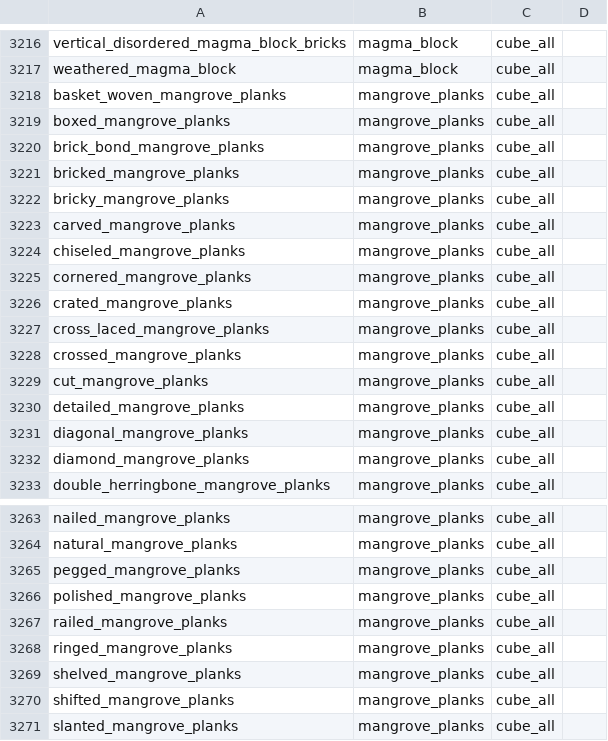
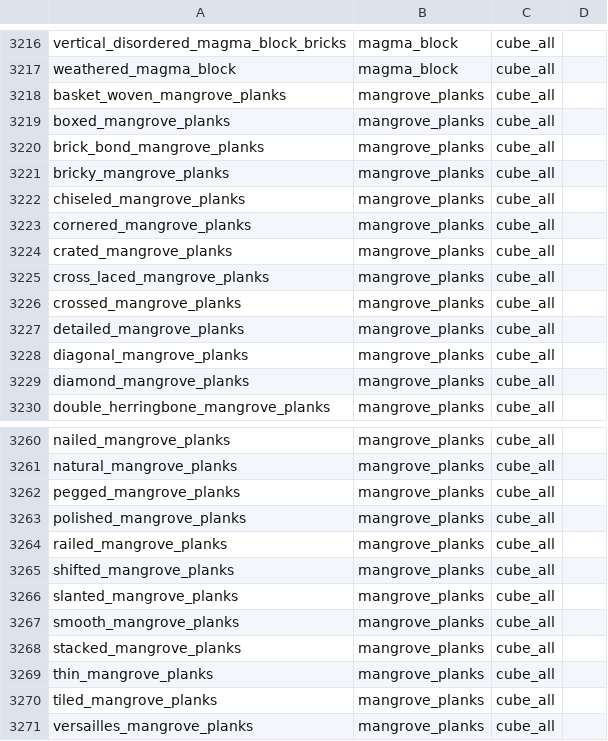
Before and after one commit to rainweaver76/ott, a CSV file: ott_blocks/src/main/resources/assets/ott/block_templates.csv, drawn as a sheet; only a part is shown, gaps mark what is left out; the shorter side is filled out with more unchanged rows.

```diff
--- a/ott_blocks/src/main/resources/assets/ott/block_templates.csv
+++ b/ott_blocks/src/main/resources/assets/ott/block_templates.csv
@@ -3220,5 +3220,3 @@ boxed_mangrove_planks,mangrove_planks,cube_all,
 brick_bond_mangrove_planks,mangrove_planks,cube_all,
-bricked_mangrove_planks,mangrove_planks,cube_all,
 bricky_mangrove_planks,mangrove_planks,cube_all,
-carved_mangrove_planks,mangrove_planks,cube_all,
 chiseled_mangrove_planks,mangrove_planks,cube_all,
@@ -3228,3 +3226,2 @@ cross_laced_mangrove_planks,mangrove_planks,cube_all,
 crossed_mangrove_planks,mangrove_planks,cube_all,
-cut_mangrove_planks,mangrove_planks,cube_all,
 detailed_mangrove_planks,mangrove_planks,cube_all,
@@ -3267,4 +3264,2 @@ polished_mangrove_planks,mangrove_planks,cube_all,
 railed_mangrove_planks,mangrove_planks,cube_all,
-ringed_mangrove_planks,mangrove_planks,cube_all,
-shelved_mangrove_planks,mangrove_planks,cube_all,
 shifted_mangrove_planks,mangrove_planks,cube_all,
```
Also changed, not shown: ott_blocks/src/main/resources/assets/ott/ctm_blocks.tsv, 18 other files.
